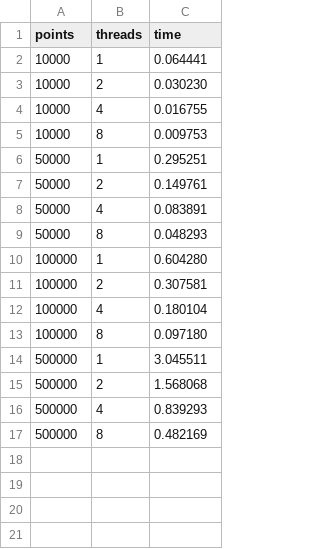
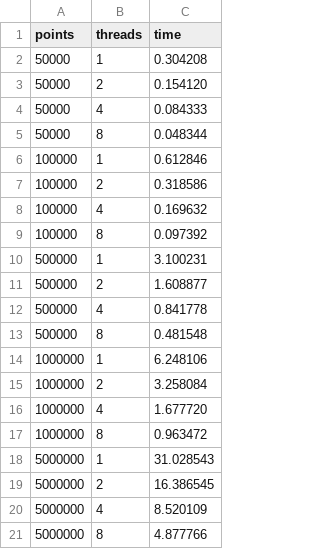
Before and after one commit to sadness52r/IOT_Lab2, a CSV file: task1/results.csv, drawn as a sheet.

Commit message:
task2 done and readme add

```diff
--- a/task1/results.csv
+++ b/task1/results.csv
@@ -1,17 +1,21 @@
 points,threads,time
-10000,1,0.064441
-10000,2,0.030230
-10000,4,0.016755
-10000,8,0.009753
-50000,1,0.295251
-50000,2,0.149761
-50000,4,0.083891
-50000,8,0.048293
-100000,1,0.604280
-100000,2,0.307581
-100000,4,0.180104
-100000,8,0.097180
-500000,1,3.045511
-500000,2,1.568068
-500000,4,0.839293
-500000,8,0.482169
+50000,1,0.304208
+50000,2,0.154120
+50000,4,0.084333
+50000,8,0.048344
+100000,1,0.612846
+100000,2,0.318586
+100000,4,0.169632
+100000,8,0.097392
+500000,1,3.100231
+500000,2,1.608877
+500000,4,0.841778
+500000,8,0.481548
+1000000,1,6.248106
+1000000,2,3.258084
+1000000,4,1.677720
+1000000,8,0.963472
+5000000,1,31.028543
+5000000,2,16.386545
+5000000,4,8.520109
+5000000,8,4.877766
```
Also changed, not shown: 18 other files.
